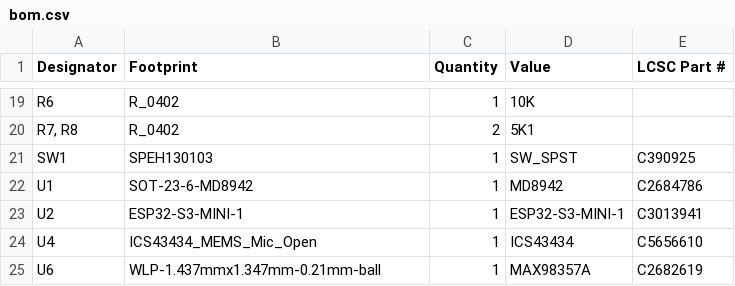
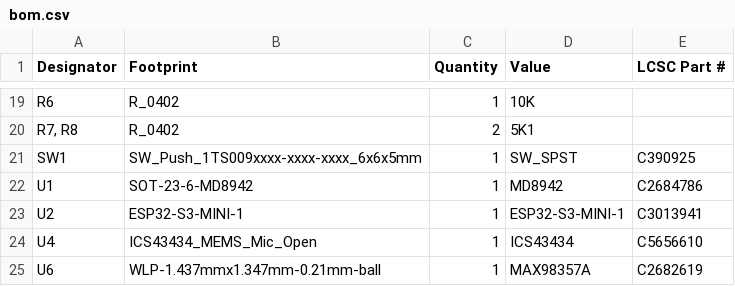
Before and after one commit to revk/OpenMic, a CSV file: PCB/Intercom/production/bom.csv, drawn as a sheet; only a part is shown, gaps mark what is left out.

```diff
--- a/PCB/Intercom/production/bom.csv
+++ b/PCB/Intercom/production/bom.csv
@@ -20,3 +20,3 @@ R6,R_0402,1,10K,
 "R7, R8",R_0402,2,5K1,
-SW1,SPEH130103,1,SW_SPST,C390925
+SW1,SW_Push_1TS009xxxx-xxxx-xxxx_6x6x5mm,1,SW_SPST,C390925
 U1,SOT-23-6-MD8942,1,MD8942,C2684786
```
Also changed, not shown: 6 other files.
